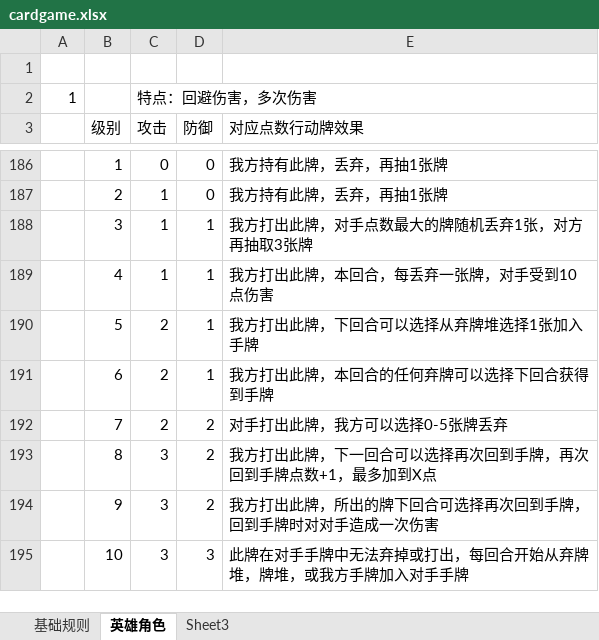
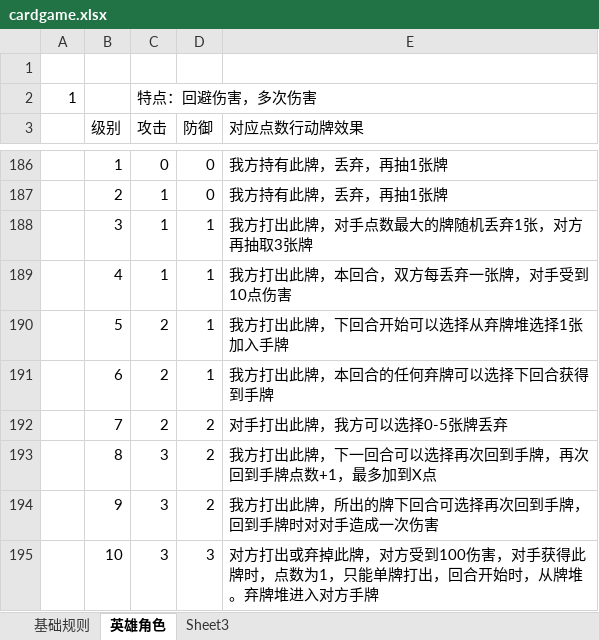
Before and after one commit to tyrdom/akkalearn, an Excel workbook: akkalearn/cardgame.xlsx, sheet 英雄角色, drawn as a sheet; only a part is shown, gaps mark what is left out; values as stored, in another font and other column widths than the file's, no borders; the diff names each change by its address in the sheet, - before the commit and + after, or states it on an @@ line.

Commit message:
fix design error

```diff
--- a/akkalearn/cardgame.xlsx (sheet 英雄角色)
+++ b/akkalearn/cardgame.xlsx (sheet 英雄角色)
-E189 (对应点数行动牌效果): 我方打出此牌，本回合，每丢弃一张牌，对手受到10点伤害
+E189 (对应点数行动牌效果): 我方打出此牌，本回合，双方每丢弃一张牌，对手受到10点伤害
-E190 (对应点数行动牌效果): 我方打出此牌，下回合可以选择从弃牌堆选择1张加入手牌
+E190 (对应点数行动牌效果): 我方打出此牌，下回合开始可以选择从弃牌堆选择1张加入手牌
-E195 (对应点数行动牌效果): 此牌在对手手牌中无法弃掉或打出，每回合开始从弃牌堆，牌堆，或我方手牌加入对手手牌
+E195 (对应点数行动牌效果): 对方打出或弃掉此牌，对方受到100伤害，对手获得此牌时，点数为1，只能单牌打出，回合开始时，从牌堆。弃牌堆进入对方手牌
```
